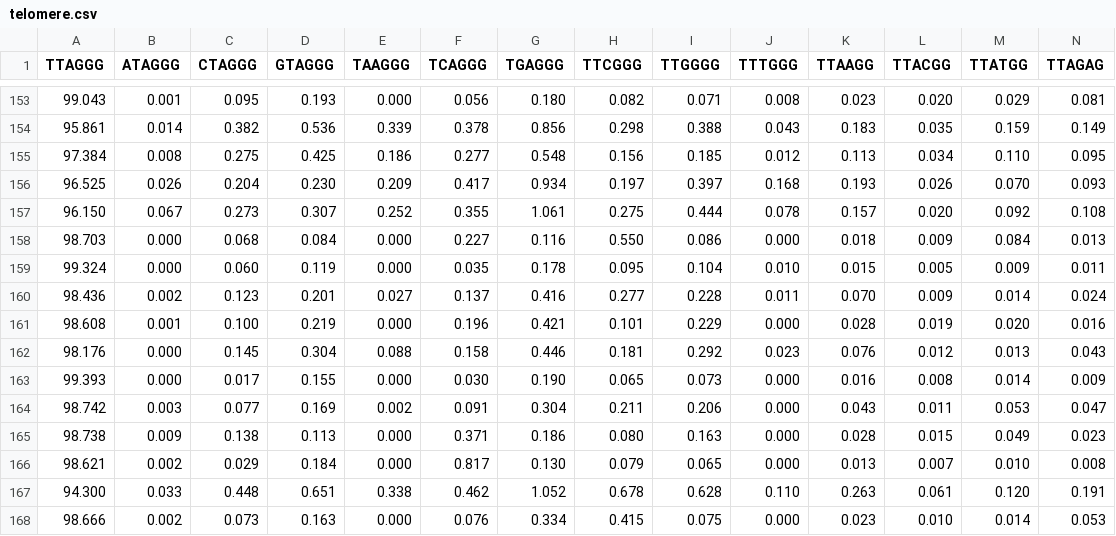
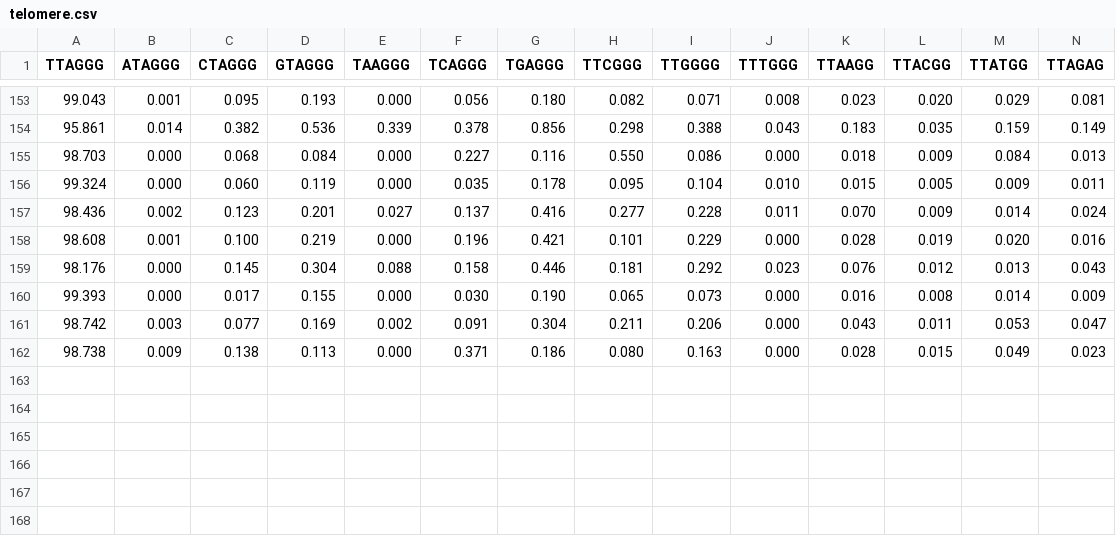
Before and after one commit to carpentries-incubator/ml4bio-workshop, a CSV file: data/telomere_ALT/telomere.csv, drawn as a sheet; only a part is shown, gaps mark what is left out; rows hold the shown columns only; the diff names each change by its address in the sheet, - before the commit and + after, or states it on an @@ line.

Commit message:
updated notebook, added unlabeled data for telomere example

```diff
--- a/data/telomere_ALT/telomere.csv
+++ b/data/telomere_ALT/telomere.csv
-row 155: 97.384 | 0.008 | 0.275 | 0.425 | 0.186 | 0.277 | 0.548 | 0.156 | 0.185 | 0.012 | 0.113 | 0.034 | 0.110 | 0.095
-row 156: 96.525 | 0.026 | 0.204 | 0.230 | 0.209 | 0.417 | 0.934 | 0.197 | 0.397 | 0.168 | 0.193 | 0.026 | 0.070 | 0.093
-row 157: 96.150 | 0.067 | 0.273 | 0.307 | 0.252 | 0.355 | 1.061 | 0.275 | 0.444 | 0.078 | 0.157 | 0.020 | 0.092 | 0.108
-row 166: 98.621 | 0.002 | 0.029 | 0.184 | 0.000 | 0.817 | 0.130 | 0.079 | 0.065 | 0.000 | 0.013 | 0.007 | 0.010 | 0.008
-row 167: 94.300 | 0.033 | 0.448 | 0.651 | 0.338 | 0.462 | 1.052 | 0.678 | 0.628 | 0.110 | 0.263 | 0.061 | 0.120 | 0.191
-row 168: 98.666 | 0.002 | 0.073 | 0.163 | 0.000 | 0.076 | 0.334 | 0.415 | 0.075 | 0.000 | 0.023 | 0.010 | 0.014 | 0.053
```
Also changed, not shown: 2 other files.
